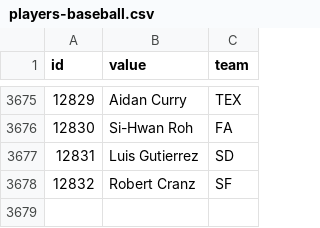
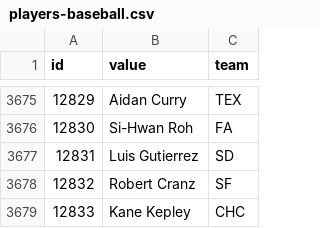
Before and after one commit to StatsVine/data-snapshots, a CSV file: csv/nfc/players-baseball.csv, drawn as a sheet; only a part is shown, gaps mark what is left out; the diff names each change by its address in the sheet, - before the commit and + after, or states it on an @@ line.

```diff
--- a/csv/nfc/players-baseball.csv
+++ b/csv/nfc/players-baseball.csv
+row 3679: 12833 | Kane Kepley | CHC
```
Also changed, not shown: csv/nfc/players-all.csv, csv/nfc/players-basketball.csv, 2 other files.
